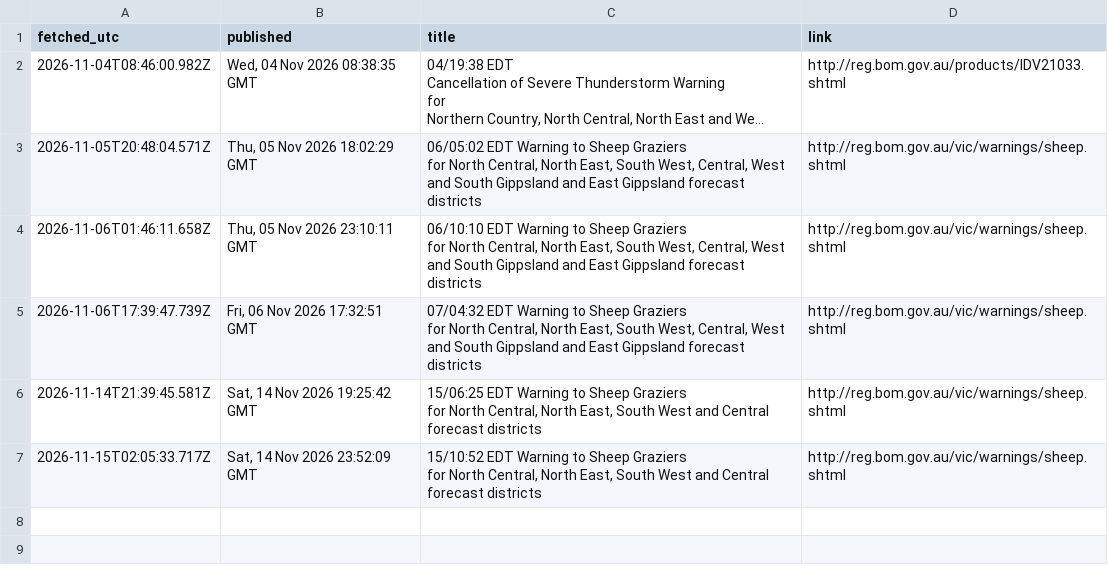
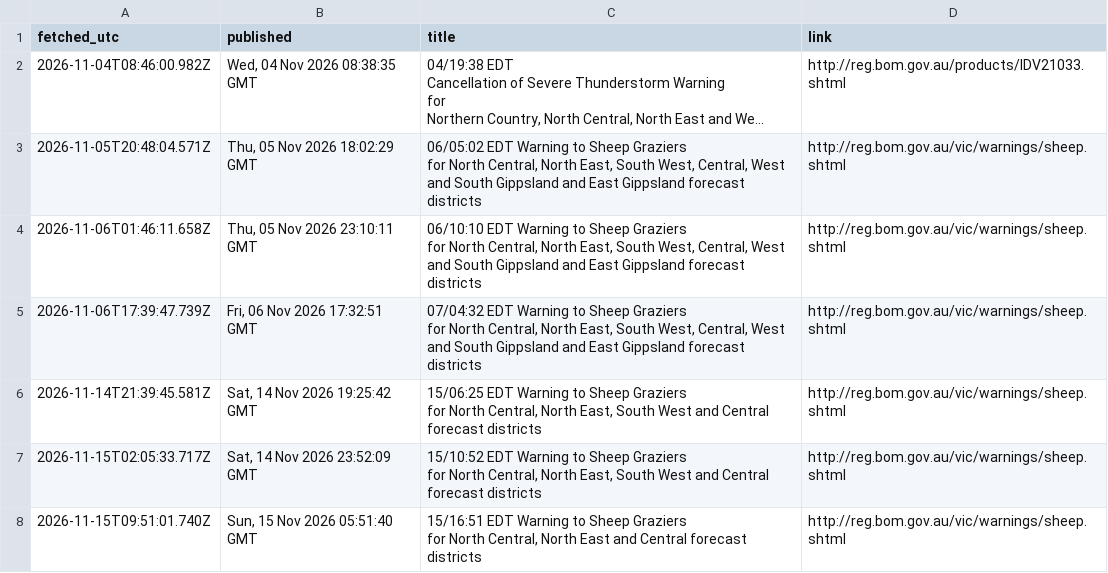
Before and after one commit to JLA92-bit/joshmakesgames-site, a CSV file: river-watch/data/warnings.csv, drawn as a sheet; long unchanged cells end in …; ↵ is a line break in a cell; the diff names each change by its address in the sheet, - before the commit and + after, or states it on an @@ line.

```diff
--- a/river-watch/data/warnings.csv
+++ b/river-watch/data/warnings.csv
+row 8: 2026-11-15T09:51:01.740Z | Sun, 15 Nov 2026 05:51:40 GMT | 15/16:51 EDT Warning to Sheep Graziers ↵ for North Central, North East and Central forecast districts | http://reg.bom.gov.au/vic/warnings/sheep.shtml
```
Also changed, not shown: river-watch/data/storage/406219.csv, 7 other files.
